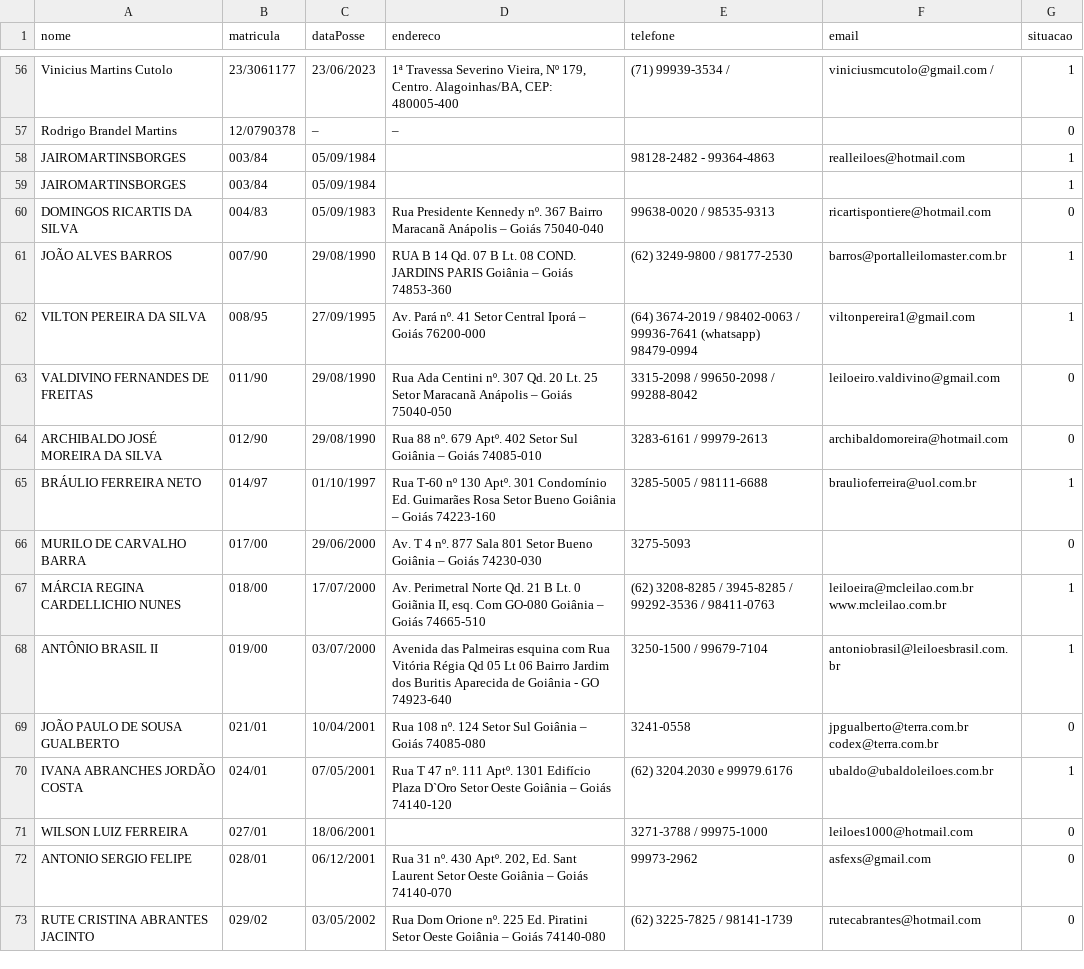
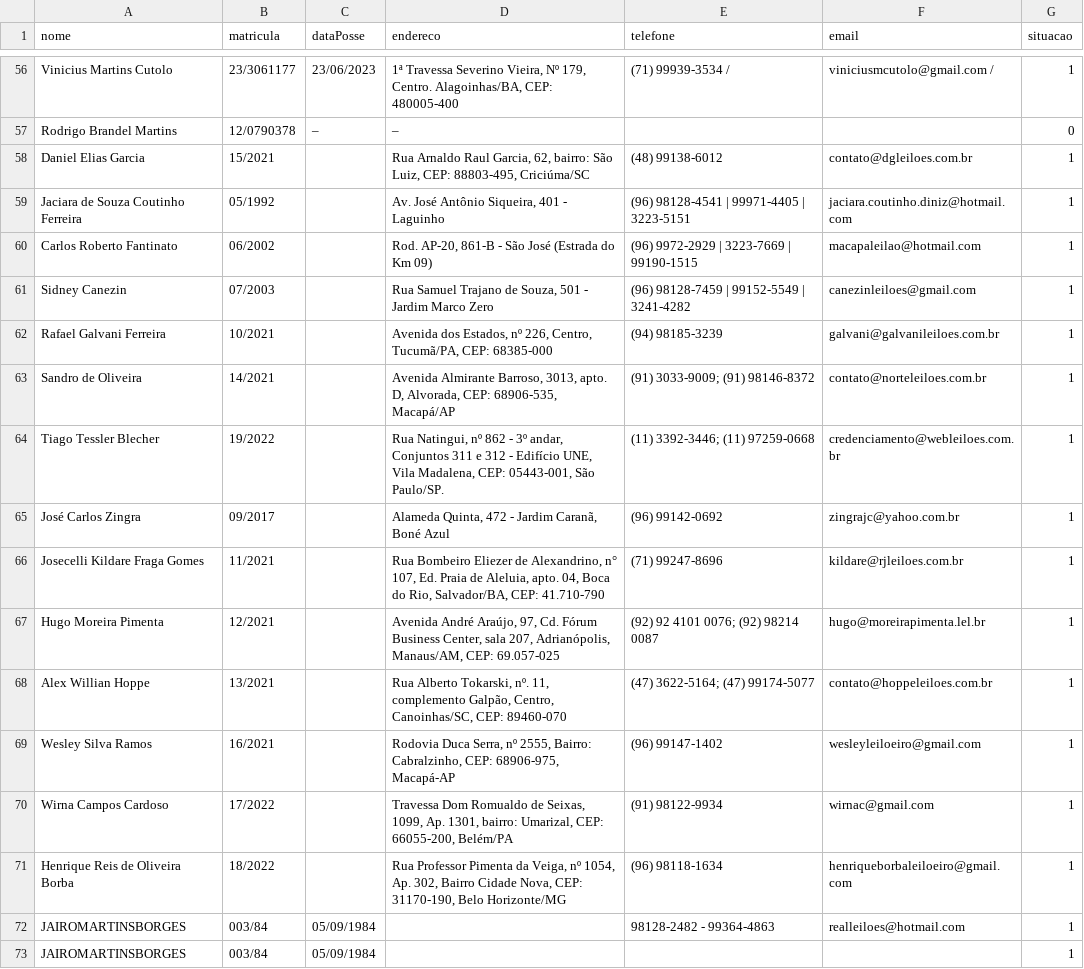
Before and after one commit to suporteleiloes/webscriptingLeiloeiro, a CSV file: csv/br.csv, drawn as a sheet; only a part is shown, gaps mark what is left out; the shorter side is filled out with more unchanged rows; the diff names each change by its address in the sheet, - before the commit and + after, or states it on an @@ line.

```diff
--- a/csv/br.csv
+++ b/csv/br.csv
+row 58: Daniel Elias Garcia | 15/2021 |  | Rua Arnaldo Raul Garcia, 62, bairro: São Luiz, CEP: 88803-495, Criciúma/SC | (48) 99138-6012 | contato@dgleiloes.com.br | 1
+row 59: Jaciara de Souza Coutinho Ferreira | 05/1992 |  | Av. José Antônio Siqueira, 401 - Laguinho | (96) 98128-4541 | 99971-4405 | 3223-5151 | jaciara.coutinho.diniz@hotmail.com | 1
+row 60: Carlos Roberto Fantinato | 06/2002 |  | Rod. AP-20, 861-B - São José (Estrada do Km 09) | (96) 9972-2929 | 3223-7669 | 99190-1515 | macapaleilao@hotmail.com | 1
+row 61: Sidney Canezin | 07/2003 |  | Rua Samuel Trajano de Souza, 501 - Jardim Marco Zero | (96) 98128-7459 | 99152-5549 | 3241-4282 | canezinleiloes@gmail.com | 1
+row 62: Rafael Galvani Ferreira | 10/2021 |  | Avenida dos Estados, nº 226, Centro, Tucumã/PA, CEP: 68385-000 | (94) 98185-3239 | galvani@galvanileiloes.com.br | 1
+row 63: Sandro de Oliveira | 14/2021 |  | Avenida Almirante Barroso, 3013, apto. D, Alvorada, CEP: 68906-535, Macapá/AP | (91) 3033-9009; (91) 98146-8372 | contato@norteleiloes.com.br | 1
+row 64: Tiago Tessler Blecher | 19/2022 |  | Rua Natingui, nº 862 - 3º andar, Conjuntos 311 e 312 - Edifício UNE, Vila Madalena, CEP: 05443-001, São Paulo/SP. | (11) 3392-3446; (11) 97259-0668 | credenciamento@webleiloes.com.br | 1
+row 65: José Carlos Zingra | 09/2017 |  | Alameda Quinta, 472 - Jardim Caranã, Boné Azul | (96) 99142-0692 | zingrajc@yahoo.com.br | 1
+row 66: Josecelli Kildare Fraga Gomes | 11/2021 |  | Rua Bombeiro Eliezer de Alexandrino, n° 107, Ed. Praia de Aleluia, apto. 04, Boca do Rio, Salvador/BA, CEP: 41.710-790 | (71) 99247-8696 | kildare@rjleiloes.com.br | 1
+row 67: Hugo Moreira Pimenta | 12/2021 |  | Avenida André Araújo, 97, Cd. Fórum Business Center, sala 207, Adrianópolis, Manaus/AM, CEP: 69.057-025 | (92) 92 4101 0076; (92) 98214 0087 | hugo@moreirapimenta.lel.br | 1
+row 68: Alex Willian Hoppe | 13/2021 |  | Rua Alberto Tokarski, nº. 11, complemento Galpão, Centro, Canoinhas/SC, CEP: 89460-070 | (47) 3622-5164; (47) 99174-5077 | contato@hoppeleiloes.com.br | 1
+row 69: Wesley Silva Ramos | 16/2021 |  | Rodovia Duca Serra, nº 2555, Bairro: Cabralzinho, CEP: 68906-975, Macapá-AP | (96) 99147-1402 | wesleyleiloeiro@gmail.com | 1
+row 70: Wirna Campos Cardoso | 17/2022 |  | Travessa Dom Romualdo de Seixas, 1099, Ap. 1301, bairro: Umarizal, CEP: 66055-200, Belém/PA | (91) 98122-9934 | wirnac@gmail.com | 1
+row 71: Henrique Reis de Oliveira Borba | 18/2022 |  | Rua Professor Pimenta da Veiga, nº 1054, Ap. 302, Bairro Cidade Nova, CEP: 31170-190, Belo Horizonte/MG | (96) 98118-1634 | henriqueborbaleiloeiro@gmail.com | 1
```
Also changed, not shown: 5 other files.
